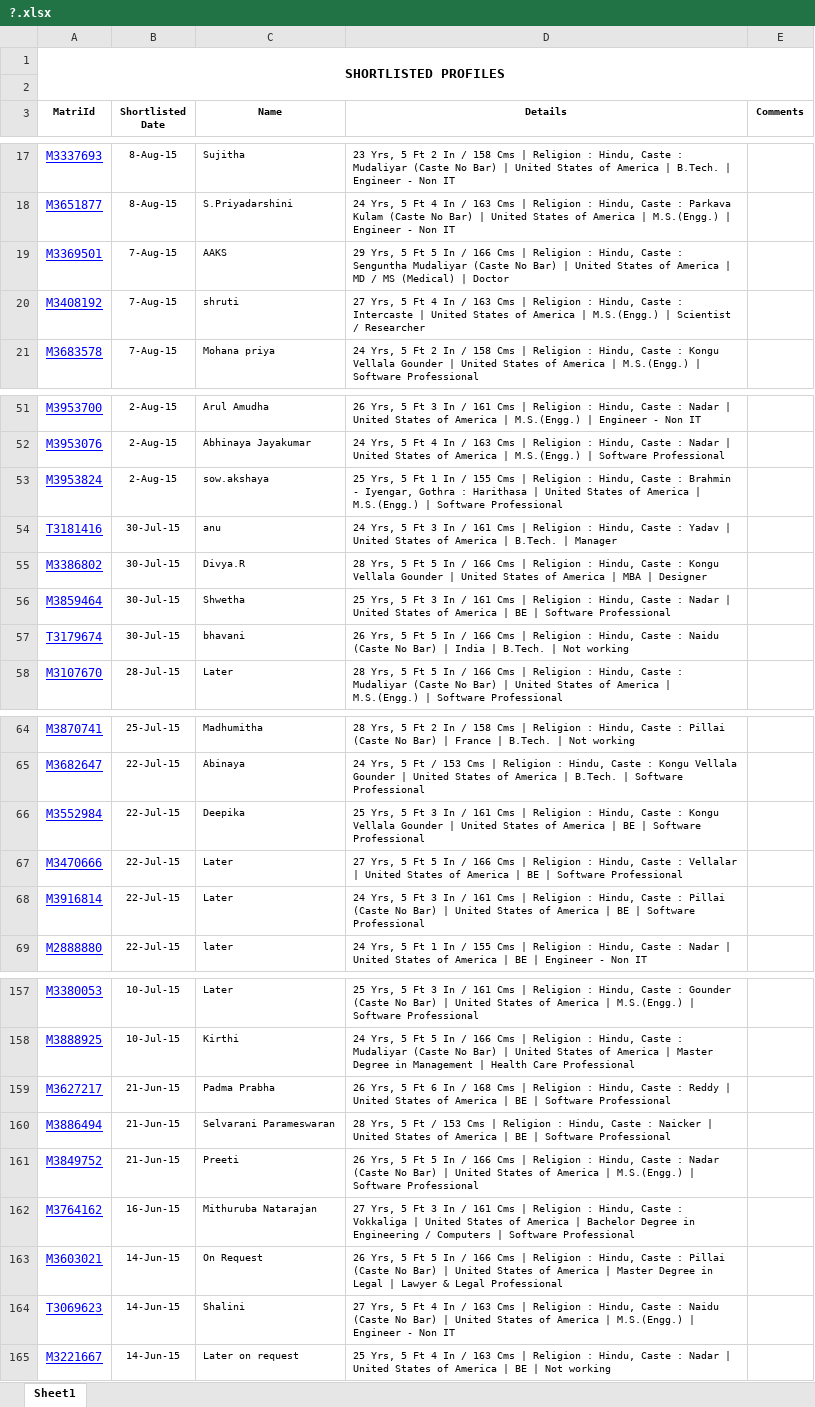
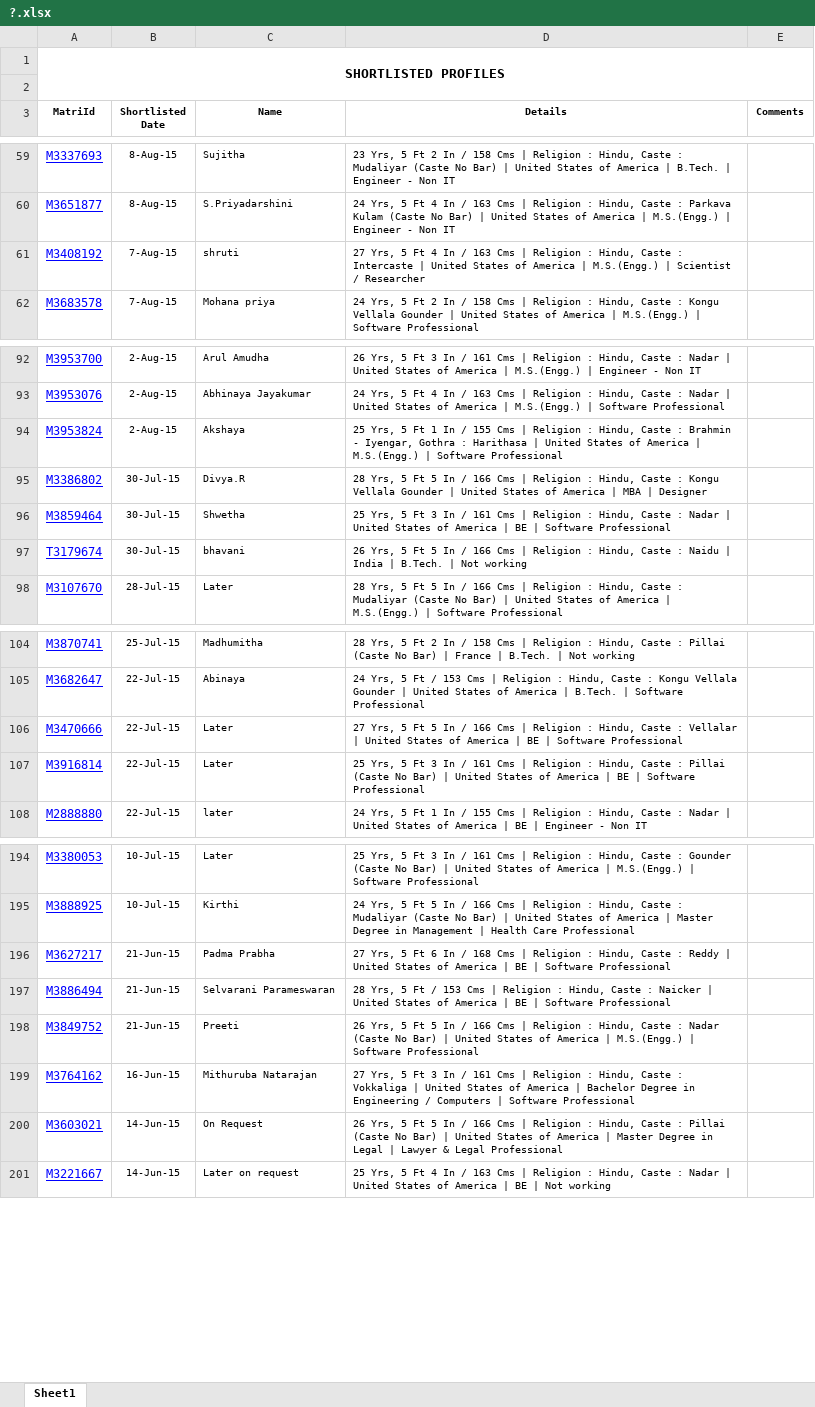
Before and after one commit to venkatasubramani/nightmare, an Excel workbook: assets/?.xlsx, sheet Sheet1, drawn as a sheet; only a part is shown, gaps mark what is left out; values as stored, in another font and other column widths than the file's, no borders; removed rows and columns are numbered as before the commit, all else as after; the diff covers the shown part only; the diff names each change by its address in the sheet, - before the commit and + after, or states it on an @@ line.

```diff
--- a/assets/?.xlsx (sheet Sheet1)
+++ b/assets/?.xlsx (sheet Sheet1)
-row 19: M3369501 | 7-Aug-15 | AAKS | 29 Yrs, 5 Ft 5 In / 166 Cms | Religion : Hindu, Caste : Senguntha Mudaliyar (Caste No Bar) | United States of America | MD / MS (Medical) | Doctor
-C94 (Name): sow.akshaya
+C94 (Name): Akshaya
-row 54: T3181416 | 30-Jul-15 | anu | 24 Yrs, 5 Ft 3 In / 161 Cms | Religion : Hindu, Caste : Yadav | United States of America | B.Tech. | Manager
-D97 (Details): …: Naidu (Caste No Bar) | India…
+D97 (Details): …: Naidu | India…
-row 66: M3552984 | 22-Jul-15 | Deepika | 25 Yrs, 5 Ft 3 In / 161 Cms | Religion : Hindu, Caste : Kongu Vellala Gounder | United States of America | BE | Software Professional
-D107 (Details): 24 Yrs, 5…
+D107 (Details): 25 Yrs, 5…
-D196 (Details): 26 Yrs, 5…
+D196 (Details): 27 Yrs, 5…
-row 164: T3069623 | 14-Jun-15 | Shalini | 27 Yrs, 5 Ft 4 In / 163 Cms | Religion : Hindu, Caste : Naidu (Caste No Bar) | United States of America | M.S.(Engg.) | Engineer - Non IT
```
Also changed, not shown: 43 added rows, 4 removed rows and 15 edited cells elsewhere in this sheet, assets/._?.xlsx, 12 other files.
